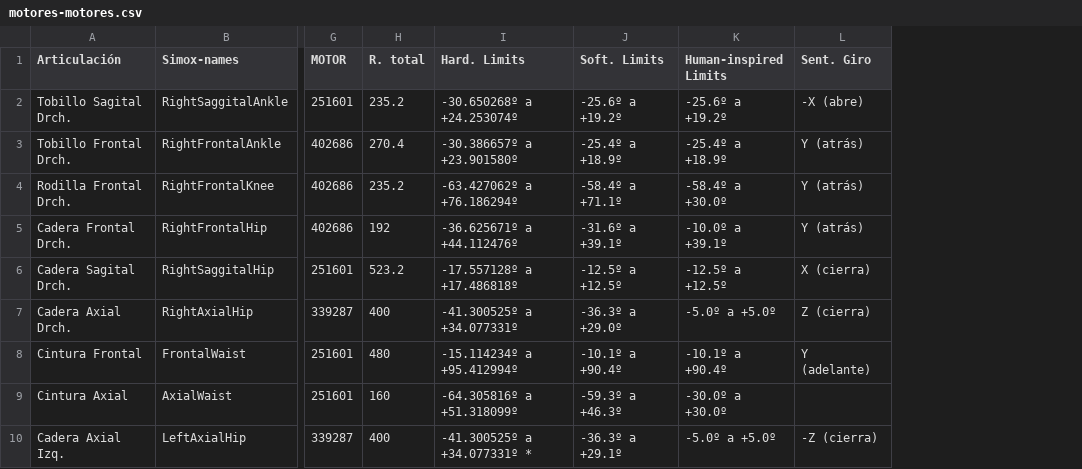
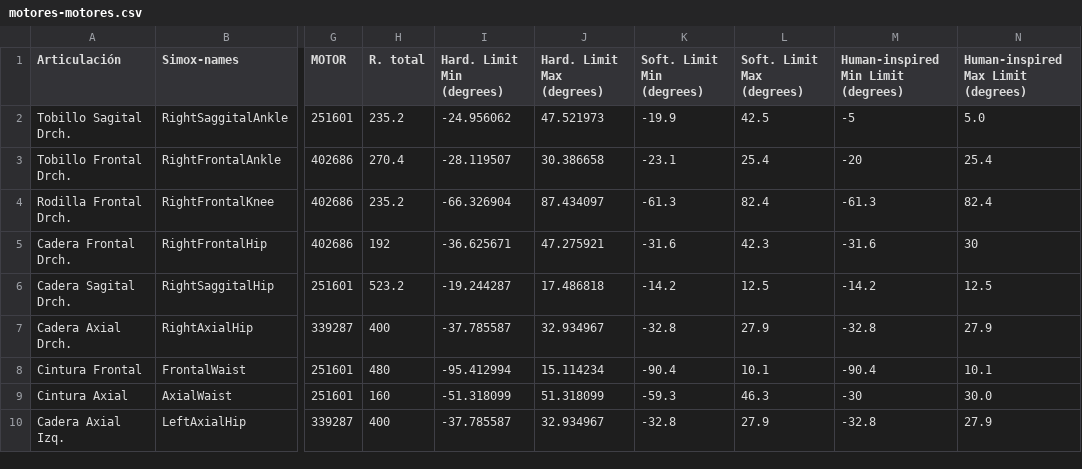
Before and after one commit to roboticslab-uc3m/teo-developer-manual, a CSV file: assets/motores-motores.csv, drawn as a sheet; only a part is shown, gaps mark what is left out; removed rows and columns are numbered as before the commit, all else as after; the diff names each change by its address in the sheet, - before the commit and + after, or states it on an @@ line.

Commit message:
fixed exporting wrong tables: motores-transmision.csv -> motores-motores.csv

```diff
--- a/assets/motores-motores.csv
+++ b/assets/motores-motores.csv
-column I (Hard. Limits), rows 2-10: -30.650268º a +24.253074º | -30.386657º a +23.901580º | -63.427062º a +76.186294º | -36.625671º a +44.112476º | -17.557128º a +17.486818º | -41.300525º a +34.077331º | -15.114234º a +95.412994º | -64.305816º a +51.318099º | -41.300525º a +34.077331º *
-column J (Soft. Limits), rows 2-10: -25.6º a +19.2º | -25.4º a +18.9º | -58.4º a +71.1º | -31.6º a +39.1º | -12.5º a +12.5º | -36.3º a +29.0º | -10.1º a +90.4º | -59.3º a +46.3º | -36.3º a +29.1º
-column K (Human-inspired Limits), rows 2-10: -25.6º a +19.2º | -25.4º a +18.9º | -58.4º a +30.0º | -10.0º a +39.1º | -12.5º a +12.5º | -5.0º a +5.0º | -10.1º a +90.4º | -30.0º a +30.0º | -5.0º a +5.0º
-column L (Sent. Giro), rows 2-10: -X (abre) | Y (atrás) | Y (atrás) | Y (atrás) | X (cierra) | Z (cierra) | Y (adelante) |  | -Z (cierra)
+column I (Hard. Limit Min (degrees)), rows 2-10: -24.956062 | -28.119507 | -66.326904 | -36.625671 | -19.244287 | -37.785587 | -95.412994 | -51.318099 | -37.785587
+column J (Hard. Limit Max (degrees)), rows 2-10: 47.521973 | 30.386658 | 87.434097 | 47.275921 | 17.486818 | 32.934967 | 15.114234 | 51.318099 | 32.934967
+column K (Soft. Limit Min (degrees)), rows 2-10: -19.9 | -23.1 | -61.3 | -31.6 | -14.2 | -32.8 | -90.4 | -59.3 | -32.8
+column L (Soft. Limit Max (degrees)), rows 2-10: 42.5 | 25.4 | 82.4 | 42.3 | 12.5 | 27.9 | 10.1 | 46.3 | 27.9
+column M, rows 1-10: Human-inspired Min Limit (degrees) | -5 | -20 | -61.3 | -31.6 | -14.2 | -32.8 | -90.4 | -30 | -32.8
+column N, rows 1-10: Human-inspired Max Limit (degrees) | 5.0 | 25.4 | 82.4 | 30 | 12.5 | 27.9 | 10.1 | 30.0 | 27.9
```
Also changed, not shown: assets/motores-transmision.csv.
